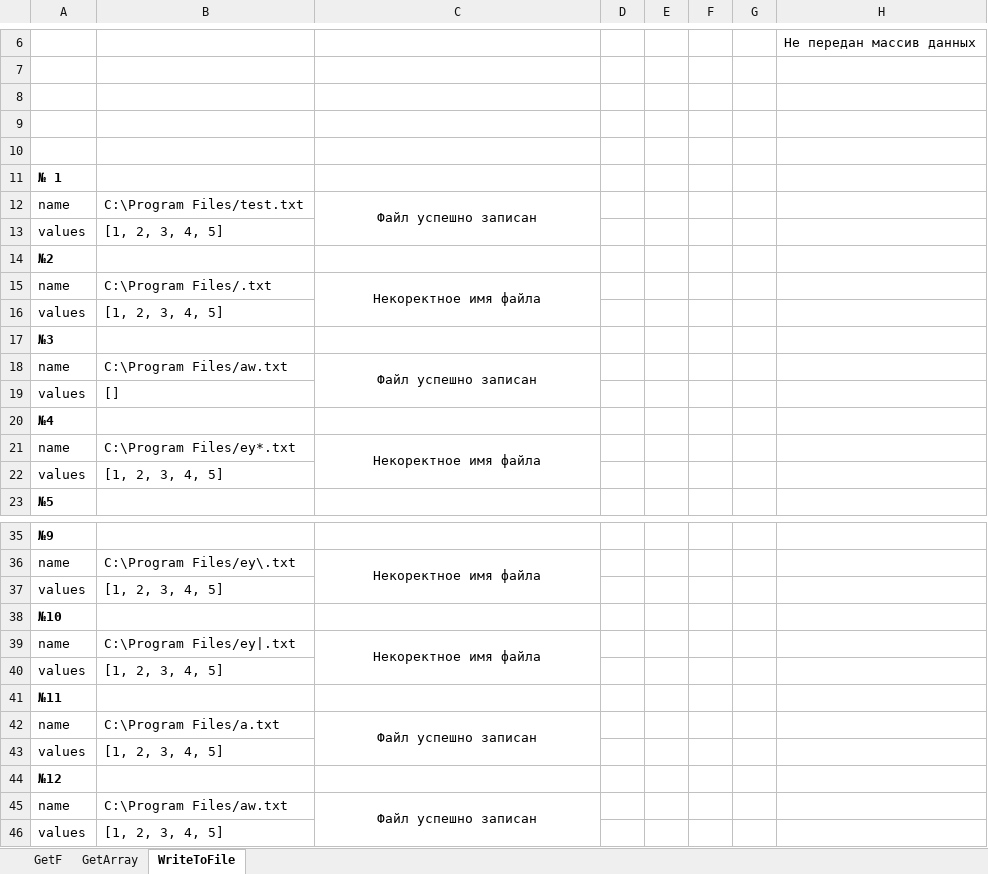
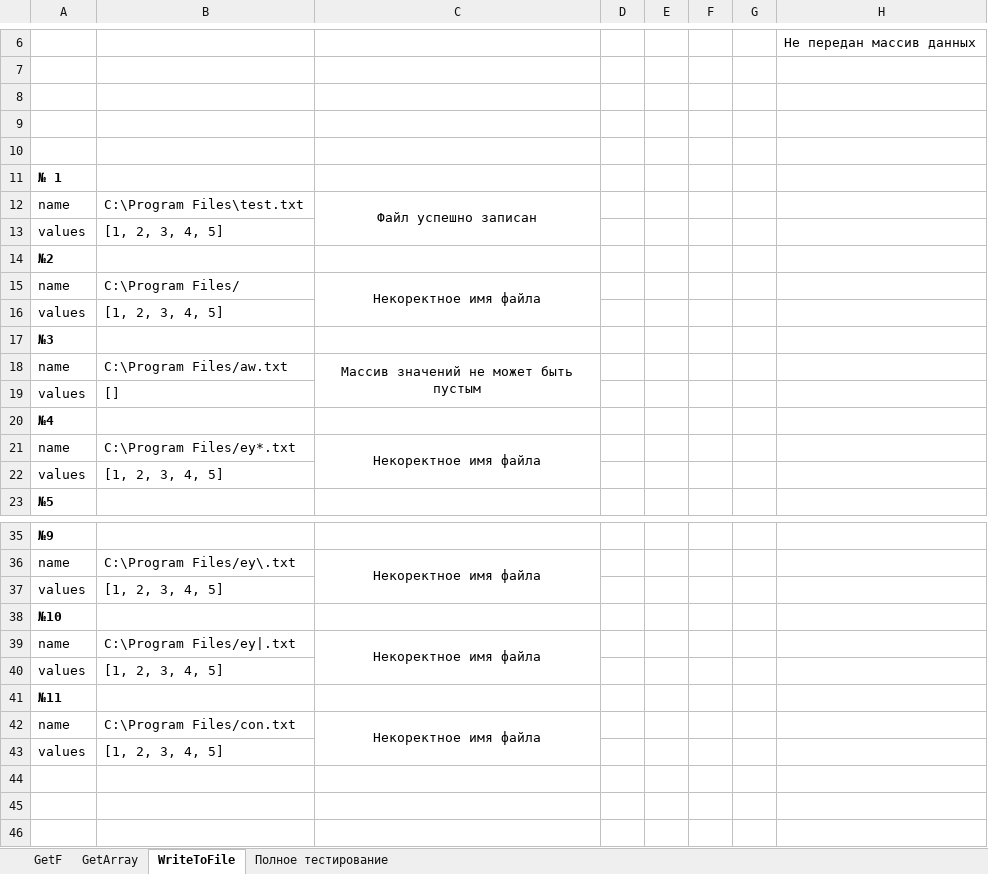
Before and after one commit to SadScream/test-po, an Excel workbook: тест кейсы.xlsx, sheet WriteToFile, drawn as a sheet; only a part is shown, gaps mark what is left out; values as stored, in another font and other column widths than the file's, no borders; removed rows and columns are numbered as before the commit, all else as after; the diff names each change by its address in the sheet, - before the commit and + after, or states it on an @@ line.

```diff
--- a/тест кейсы.xlsx (sheet WriteToFile)
+++ b/тест кейсы.xlsx (sheet WriteToFile)
+sheet tab: Полное тестирование
-B12: C:\Program Files/test.txt
+B12: C:\Program Files\test.txt
-B15: C:\Program Files/.txt
+B15: C:\Program Files/
-C18: Файл успешно записан
+C18: Массив значений не может быть пустым
-B42: C:\Program Files/a.txt
+B42: C:\Program Files/con.txt
-C42: Файл успешно записан
+C42: Некоректное имя файла
-C42:C43 merged
+C42:C43 merged
-row 43: values | [1, 2, 3, 4, 5]
-row 44: №12
-row 45: name | C:\Program Files/aw.txt | Файл успешно записан
```
Also changed, not shown: charts or pictures.
